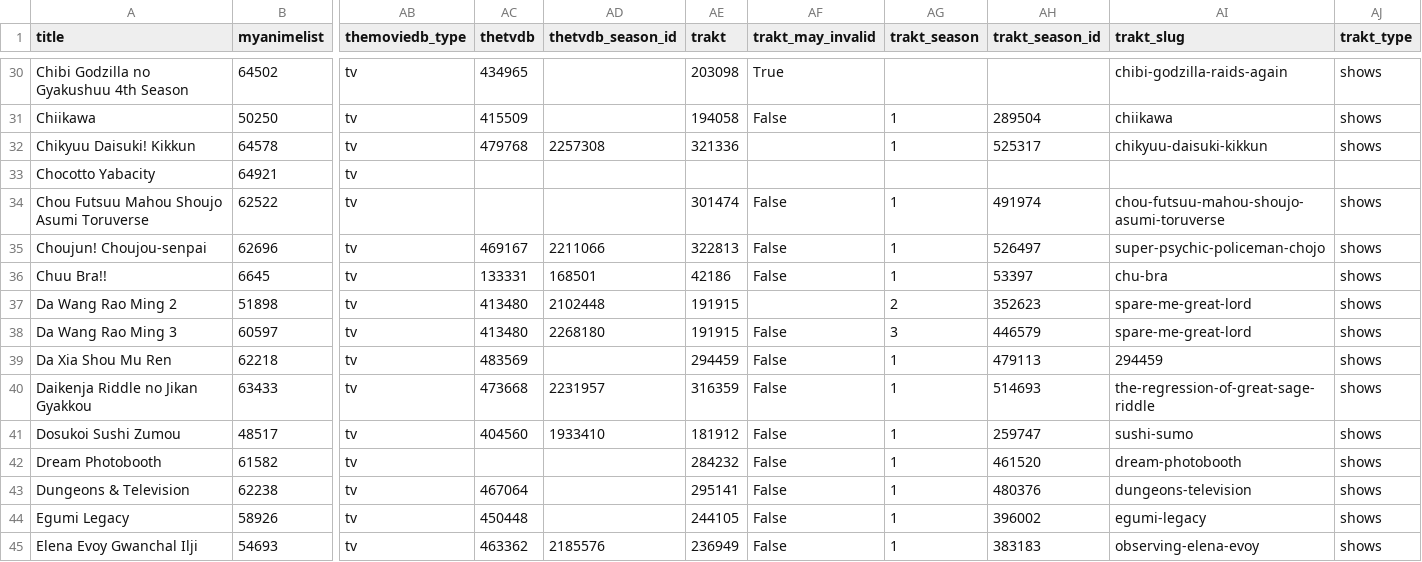
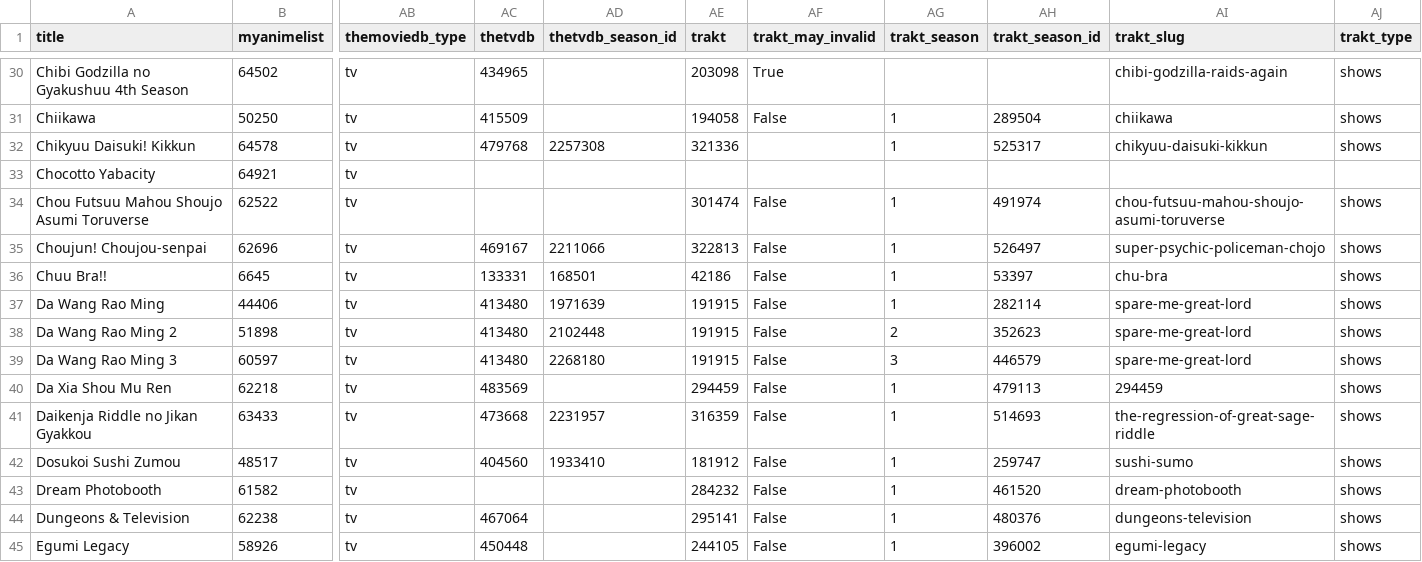
Before and after one commit to mar23pogi-dotcom/animeApi, a TSV file: database/raw/geckyzz-map.tsv, drawn as a sheet; only a part is shown, gaps mark what is left out; the shorter side is filled out with more unchanged rows; addresses are those after the commit; rows hold the shown columns only; the diff names each change by its address in the sheet, - before the commit and + after, or states it on an @@ line.

```diff
--- a/database/raw/geckyzz-map.tsv
+++ b/database/raw/geckyzz-map.tsv
+row 37: Da Wang Rao Ming | 44406 | tv | 413480 | 1971639 | 191915 | False | 1 | 282114 | spare-me-great-lord | shows
-AF38 (trakt_may_invalid): (empty)
+AF38 (trakt_may_invalid): False
```
Also changed, not shown: database/raw/.downloader.tsv, 10 other files.
